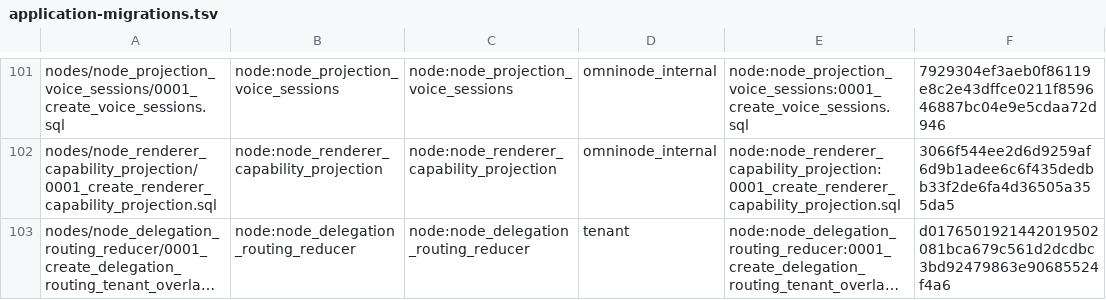
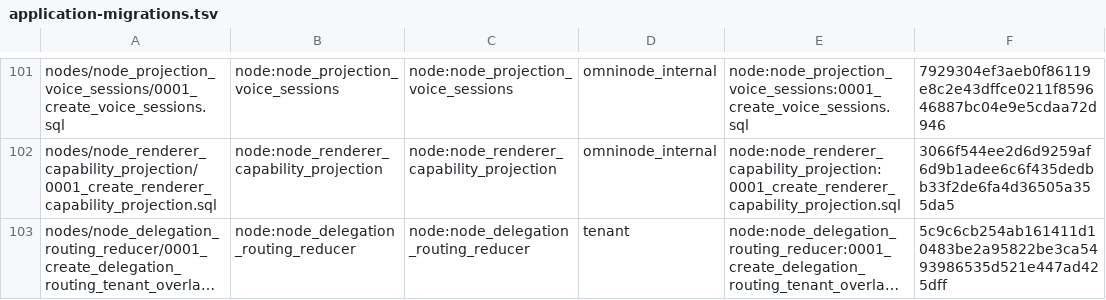
Before and after one commit to OmniNode-ai/omnibase_infra, a TSV file: docker/migrations/forward/_ledger/application-migrations.tsv, drawn as a sheet; only a part is shown, gaps mark what is left out; long unchanged cells end in …; the diff names each change by its address in the sheet, - before the commit and + after, or states it on an @@ line.

Commit message:
fix(OMN-15631): revert schema-qualify -- tenant schema not provisioned yet
Re-vendors the reverted omnimarket migration (bare CREATE TABLE, no
tenant. qualification -- the physical tenant Postgres schema does not exist
in this repo's bootstrap fixture), bumps the TSV checksum, un-does the
tenant_projection_writer grant for delegation_routing_tenant_overlay
(scripts/generate_application_database_table_grants.py --write), and
re-renders the per-environment database-topology catalogs to match.

```diff
--- a/docker/migrations/forward/_ledger/application-migrations.tsv
+++ b/docker/migrations/forward/_ledger/application-migrations.tsv
-F103: d0176501921442019502081bca679c561d2dcdbc3bd92479863e90685524f4a6
+F103: 5c9c6cb254ab161411d10483be2a95822be3ca5493986535d521e447ad425dff
```
Also changed, not shown: 11 other files.
